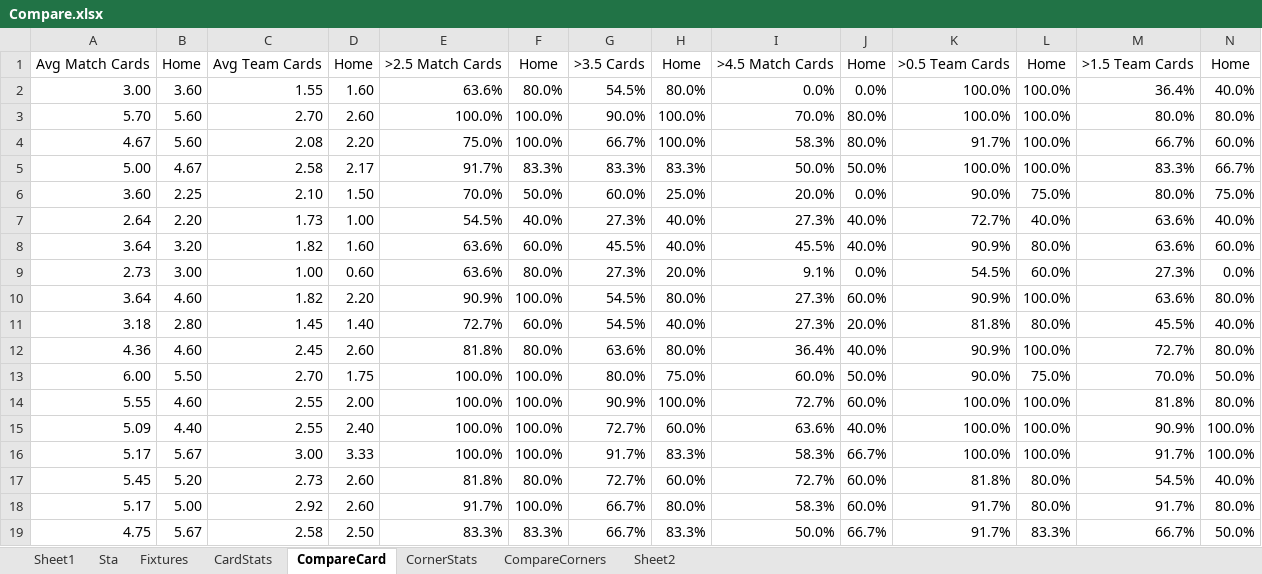
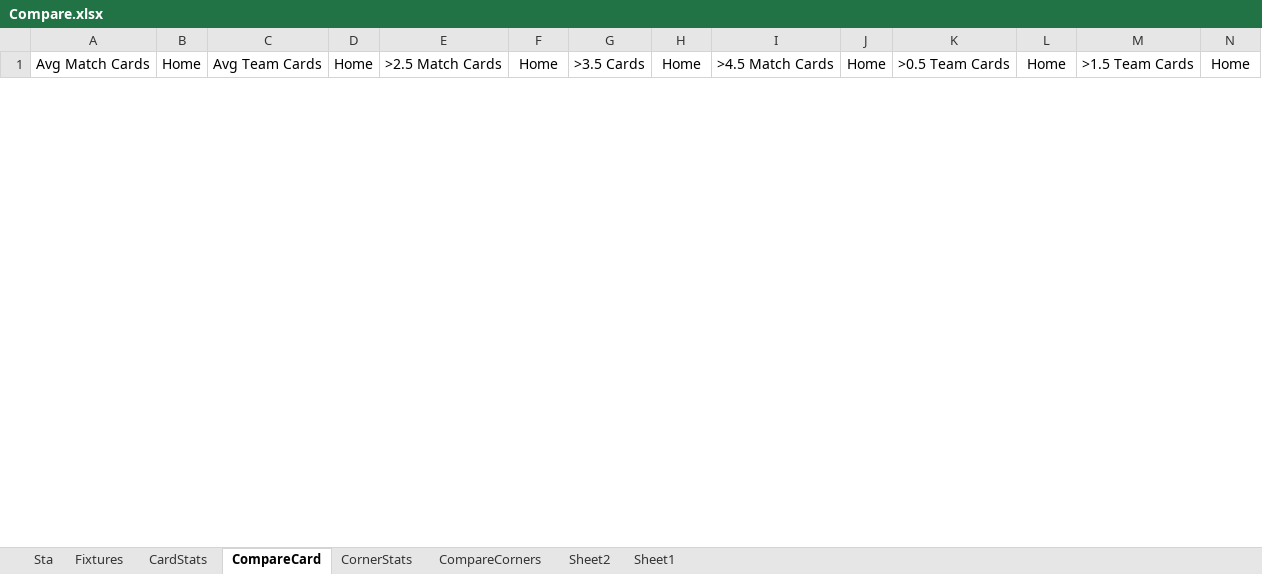
Before and after one commit to arjybarji/FootballScraping, an Excel workbook: Before Removing Corners,Cards/Compare.xlsx, sheet CompareCard, drawn as a sheet; only a part is shown; values as stored, in another font and other column widths than the file's, no borders; conditional formats not drawn; removed rows and columns are numbered as before the commit, all else as after; rows hold the shown columns only; the diff covers the shown part only; the diff names each change by its address in the sheet, - before the commit and + after, or states it on an @@ line.

```diff
--- a/Before Removing Corners,Cards/Compare.xlsx (sheet CompareCard)
+++ b/Before Removing Corners,Cards/Compare.xlsx (sheet CompareCard)
@@ sheet tab order changed: Sta | Fixtures | CardStats | CompareCard | CornerStats | CompareCorners | Sheet2 | Sheet1 @@
-row 2: 3.00 | 3.60 | 1.55 | 1.60 | 63.6% | 80.0% | 54.5% | 80.0% | 0.0% | 0.0% | 100.0% | 100.0% | 36.4% | 40.0%
-row 3: 5.70 | 5.60 | 2.70 | 2.60 | 100.0% | 100.0% | 90.0% | 100.0% | 70.0% | 80.0% | 100.0% | 100.0% | 80.0% | 80.0%
-row 4: 4.67 | 5.60 | 2.08 | 2.20 | 75.0% | 100.0% | 66.7% | 100.0% | 58.3% | 80.0% | 91.7% | 100.0% | 66.7% | 60.0%
-row 5: 5.00 | 4.67 | 2.58 | 2.17 | 91.7% | 83.3% | 83.3% | 83.3% | 50.0% | 50.0% | 100.0% | 100.0% | 83.3% | 66.7%
-row 6: 3.60 | 2.25 | 2.10 | 1.50 | 70.0% | 50.0% | 60.0% | 25.0% | 20.0% | 0.0% | 90.0% | 75.0% | 80.0% | 75.0%
-row 7: 2.64 | 2.20 | 1.73 | 1.00 | 54.5% | 40.0% | 27.3% | 40.0% | 27.3% | 40.0% | 72.7% | 40.0% | 63.6% | 40.0%
-row 8: 3.64 | 3.20 | 1.82 | 1.60 | 63.6% | 60.0% | 45.5% | 40.0% | 45.5% | 40.0% | 90.9% | 80.0% | 63.6% | 60.0%
-row 9: 2.73 | 3.00 | 1.00 | 0.60 | 63.6% | 80.0% | 27.3% | 20.0% | 9.1% | 0.0% | 54.5% | 60.0% | 27.3% | 0.0%
-row 10: 3.64 | 4.60 | 1.82 | 2.20 | 90.9% | 100.0% | 54.5% | 80.0% | 27.3% | 60.0% | 90.9% | 100.0% | 63.6% | 80.0%
-row 11: 3.18 | 2.80 | 1.45 | 1.40 | 72.7% | 60.0% | 54.5% | 40.0% | 27.3% | 20.0% | 81.8% | 80.0% | 45.5% | 40.0%
-row 12: 4.36 | 4.60 | 2.45 | 2.60 | 81.8% | 80.0% | 63.6% | 80.0% | 36.4% | 40.0% | 90.9% | 100.0% | 72.7% | 80.0%
-row 13: 6.00 | 5.50 | 2.70 | 1.75 | 100.0% | 100.0% | 80.0% | 75.0% | 60.0% | 50.0% | 90.0% | 75.0% | 70.0% | 50.0%
-row 14: 5.55 | 4.60 | 2.55 | 2.00 | 100.0% | 100.0% | 90.9% | 100.0% | 72.7% | 60.0% | 100.0% | 100.0% | 81.8% | 80.0%
-row 15: 5.09 | 4.40 | 2.55 | 2.40 | 100.0% | 100.0% | 72.7% | 60.0% | 63.6% | 40.0% | 100.0% | 100.0% | 90.9% | 100.0%
-row 16: 5.17 | 5.67 | 3.00 | 3.33 | 100.0% | 100.0% | 91.7% | 83.3% | 58.3% | 66.7% | 100.0% | 100.0% | 91.7% | 100.0%
-row 17: 5.45 | 5.20 | 2.73 | 2.60 | 81.8% | 80.0% | 72.7% | 60.0% | 72.7% | 60.0% | 81.8% | 80.0% | 54.5% | 40.0%
-row 18: 5.17 | 5.00 | 2.92 | 2.60 | 91.7% | 100.0% | 66.7% | 80.0% | 58.3% | 60.0% | 91.7% | 80.0% | 91.7% | 80.0%
-row 19: 4.75 | 5.67 | 2.58 | 2.50 | 83.3% | 83.3% | 66.7% | 83.3% | 50.0% | 66.7% | 91.7% | 83.3% | 66.7% | 50.0%
```
Also changed, not shown: 3 added rows and 31 removed rows elsewhere in this sheet, sheet CardStats, sheet Sta, sheet CornerStats, sheet Fixtures, sheet CompareCorners, sheet Sheet2, 1 more sheet, hidden cells, 42 other files.
